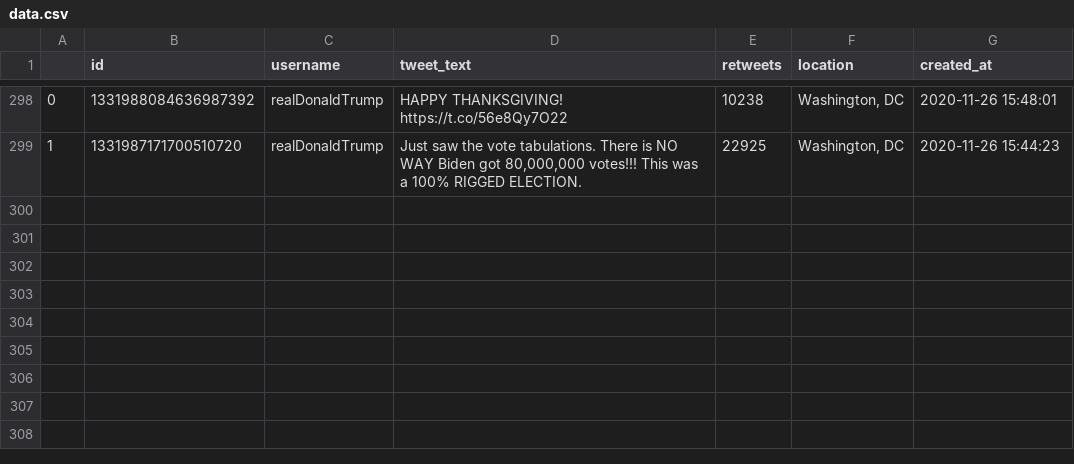
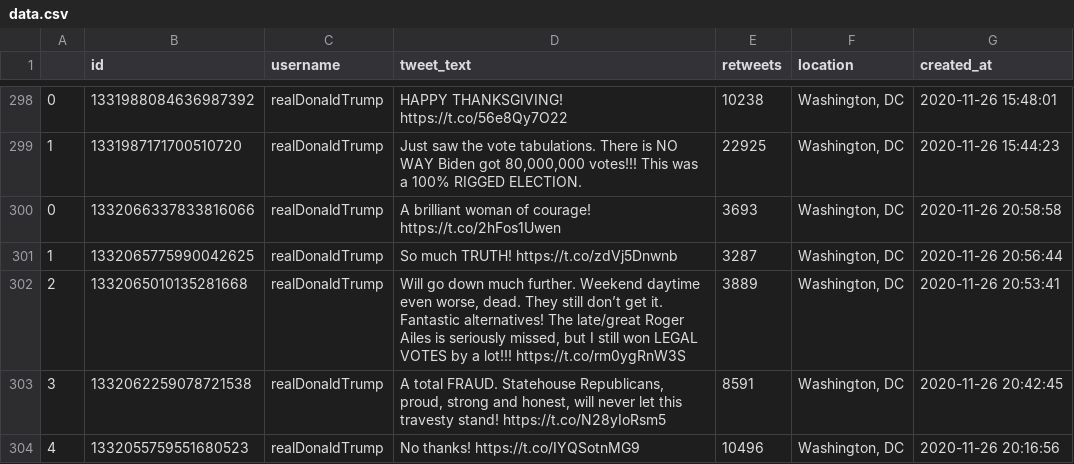
Before and after one commit to joshkraft/daily-candidate-tweets, a CSV file: data/realDonaldTrump/data.csv, drawn as a sheet; only a part is shown, gaps mark what is left out; the diff names each change by its address in the sheet, - before the commit and + after, or states it on an @@ line.

Commit message:
Latest data: Thu Nov 26 21:10:51 UTC 2020

```diff
--- a/data/realDonaldTrump/data.csv
+++ b/data/realDonaldTrump/data.csv
+row 300: 0 | 1332066337833816066 | realDonaldTrump | A brilliant woman of courage! https://t.co/2hFos1Uwen | 3693 | Washington, DC | 2020-11-26 20:58:58
+row 301: 1 | 1332065775990042625 | realDonaldTrump | So much TRUTH! https://t.co/zdVj5Dnwnb | 3287 | Washington, DC | 2020-11-26 20:56:44
+row 302: 2 | 1332065010135281668 | realDonaldTrump | Will go down much further. Weekend daytime even worse, dead. They still don’t get it. Fantastic alternatives! The late/great Roger Ailes is seriously missed, but I still won LEGAL VOTES by a lot!!! https://t.co/rm0ygRnW3S | 3889 | Washington, DC | 2020-11-26 20:53:41
+row 303: 3 | 1332062259078721538 | realDonaldTrump | A total FRAUD. Statehouse Republicans, proud, strong and honest, will never let this travesty stand! https://t.co/N28yIoRsm5 | 8591 | Washington, DC | 2020-11-26 20:42:45
+row 304: 4 | 1332055759551680523 | realDonaldTrump | No thanks! https://t.co/IYQSotnMG9 | 10496 | Washington, DC | 2020-11-26 20:16:56
```
Also changed, not shown: data/JoeBiden/data.csv, 1 other file.
